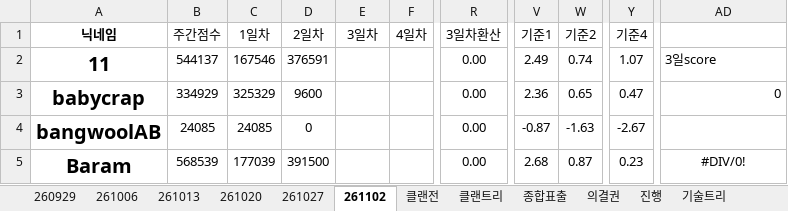
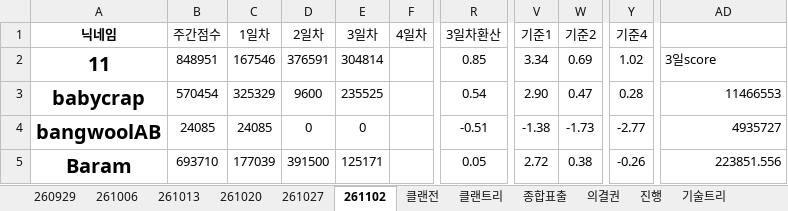
Before and after one commit to YarrLOVER/baseball-LOVER-, an Excel workbook: 포지마스터_LOVER.xlsx, sheet 261102, drawn as a sheet; only a part is shown, gaps mark what is left out; values as stored, in another font and other column widths than the file's, no borders; conditional formats not drawn; the diff covers the shown part only; the diff names each change by its address in the sheet, - before the commit and + after, or states it on an @@ line.

```diff
--- a/포지마스터_LOVER.xlsx (sheet 261102)
+++ b/포지마스터_LOVER.xlsx (sheet 261102)
-B2 (주간점수): 544137
+B2 (주간점수): 848951
-E2 (3일차): (empty)
+E2 (3일차): 304814
-R2 (3일차환산): 0.00
+R2 (3일차환산): 0.85
-V2 (기준1): 2.49
+V2 (기준1): 3.34
-W2 (기준2): 0.74
+W2 (기준2): 0.69
-Y2 (기준4): 1.07
+Y2 (기준4): 1.02
-B3 (주간점수): 334929
+B3 (주간점수): 570454
-E3 (3일차): (empty)
+E3 (3일차): 235525
-R3 (3일차환산): 0.00
+R3 (3일차환산): 0.54
-V3 (기준1): 2.36
+V3 (기준1): 2.90
-W3 (기준2): 0.65
+W3 (기준2): 0.47
-Y3 (기준4): 0.47
+Y3 (기준4): 0.28
-AD3: 0
+AD3: 11466553
-E4 (3일차): (empty)
+E4 (3일차): 0
-R4 (3일차환산): 0.00
+R4 (3일차환산): -0.51
-V4 (기준1): -0.87
+V4 (기준1): -1.38
-W4 (기준2): -1.63
+W4 (기준2): -1.73
-Y4 (기준4): -2.67
+Y4 (기준4): -2.77
-AD4: (empty)
+AD4: 4935727
-B5 (주간점수): 568539
+B5 (주간점수): 693710
-E5 (3일차): (empty)
+E5 (3일차): 125171
-R5 (3일차환산): 0.00
+R5 (3일차환산): 0.05
-V5 (기준1): 2.68
+V5 (기준1): 2.72
-W5 (기준2): 0.87
+W5 (기준2): 0.38
-Y5 (기준4): 0.23
+Y5 (기준4): -0.26
-AD5: #DIV/0!
+AD5: 223851.556
-AD5 alignment: center
+AD5 alignment: right
```
Also changed, not shown: 241 edited cells and cell formats elsewhere in this sheet, sheet 기술트리 샘플, sheet 의결권, sheet 클랜전, sheet 종합표출, formulas that keep their value.
